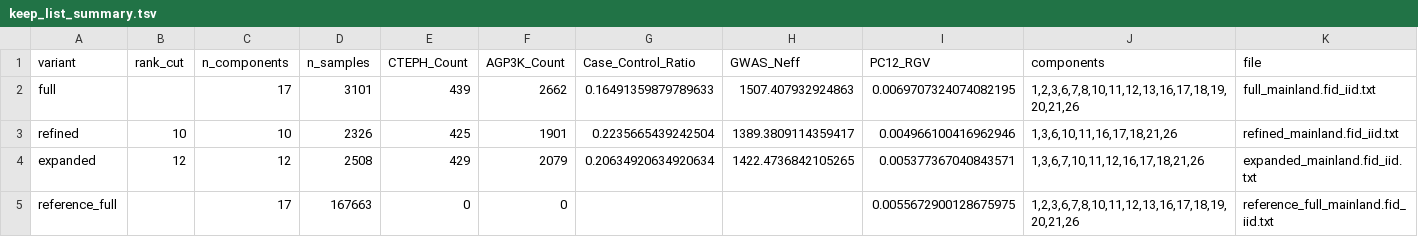
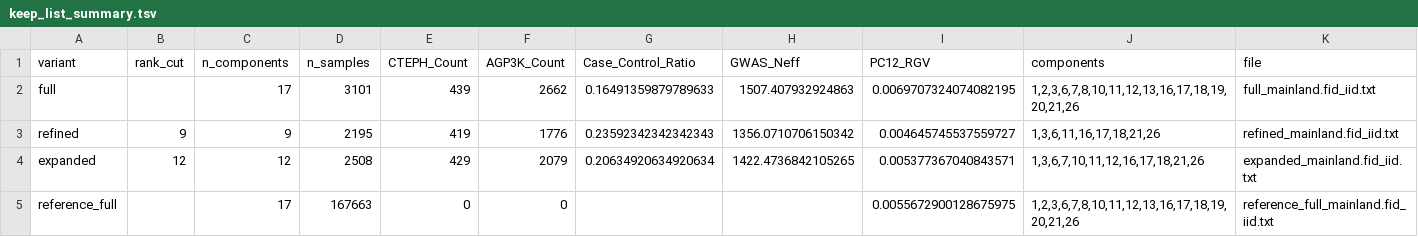
Before and after one commit to ZhaoTie-re/PopGMM, a TSV file: results/keep_lists/keep_list_summary.tsv, drawn as a sheet.

Commit message:
Update rank configurations and change run mode to resume
- Adjusted recommended and forced ranks from 10 to 9 in run_config_snapshot.json and related files.
- Changed run mode from "fresh" to "resume" in run_environment.json and workflow.ipynb.
- Updated REFINE_RANK_K in params.py to reflect the new rank of 9.
- Modified execution counts in workflow.ipynb to maintain consistency after changes.
- Updated output messages and results in workflow.ipynb to reflect the new rank and sample sizes.

```diff
--- a/results/keep_lists/keep_list_summary.tsv
+++ b/results/keep_lists/keep_list_summary.tsv
@@ -2,3 +2,3 @@ variant	rank_cut	n_components	n_samples	CTEPH_Count	AGP3K_Count	Case_Control_Rat
 full		17	3101	439	2662	0.16491359879789633	1507.407932924863	0.0069707324074082195	1,2,3,6,7,8,10,11,12,13,16,17,18,19,20,21,26	full_mainland.fid_iid.txt
-refined	10	10	2326	425	1901	0.2235665439242504	1389.3809114359417	0.004966100416962946	1,3,6,10,11,16,17,18,21,26	refined_mainland.fid_iid.txt
+refined	9	9	2195	419	1776	0.23592342342342343	1356.0710706150342	0.004645745537559727	1,3,6,11,16,17,18,21,26	refined_mainland.fid_iid.txt
 expanded	12	12	2508	429	2079	0.20634920634920634	1422.4736842105265	0.005377367040843571	1,3,6,7,10,11,12,16,17,18,21,26	expanded_mainland.fid_iid.txt
```
Also changed, not shown: results/03_rank_selection/rank_decision_table.tsv, 25 other files.
